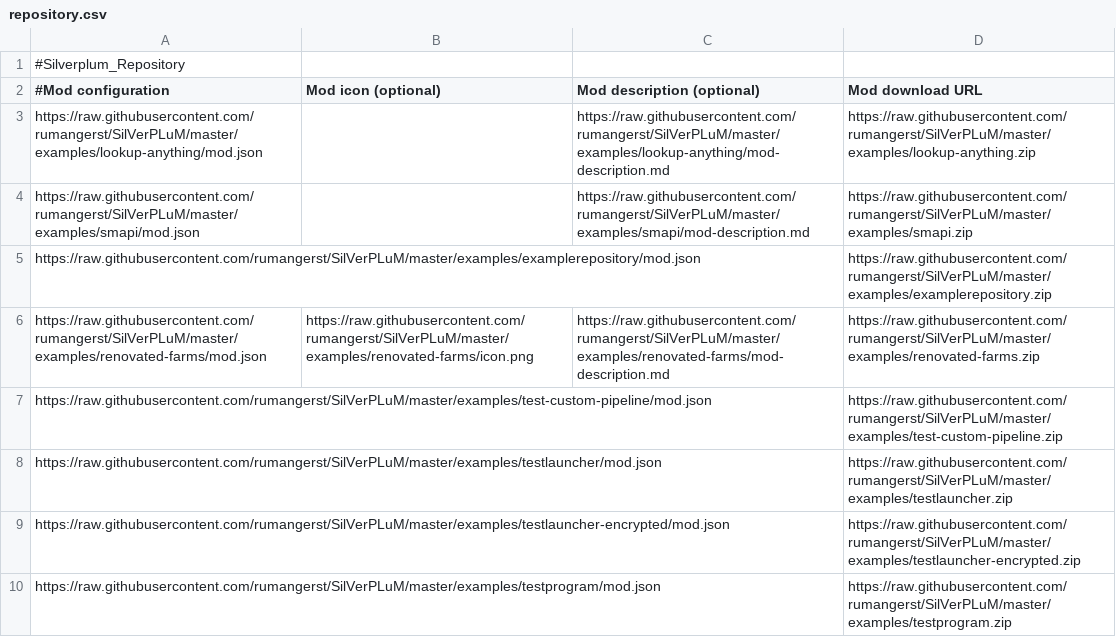
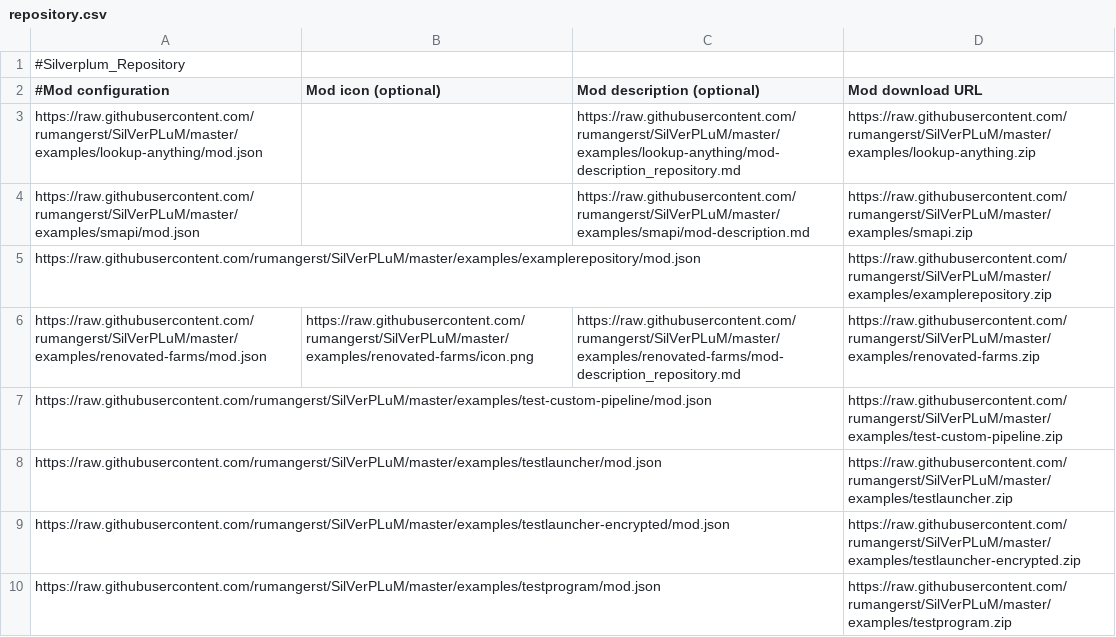
Before and after one commit to kriana/SilVerPLuM, a CSV file: examples/repository/repository.csv, drawn as a sheet.

Commit message:
* Updated examples

```diff
--- a/examples/repository/repository.csv
+++ b/examples/repository/repository.csv
@@ -2,6 +2,6 @@
 #Mod configuration	Mod icon (optional)	Mod description (optional)	Mod download URL
-https://raw.githubusercontent.com/rumangerst/SilVerPLuM/master/examples/lookup-anything/mod.json		https://raw.githubusercontent.com/rumangerst/SilVerPLuM/master/examples/lookup-anything/mod-description.md	https://raw.githubusercontent.com/rumangerst/SilVerPLuM/master/examples/lookup-anything.zip
+https://raw.githubusercontent.com/rumangerst/SilVerPLuM/master/examples/lookup-anything/mod.json		https://raw.githubusercontent.com/rumangerst/SilVerPLuM/master/examples/lookup-anything/mod-description_repository.md	https://raw.githubusercontent.com/rumangerst/SilVerPLuM/master/examples/lookup-anything.zip
 https://raw.githubusercontent.com/rumangerst/SilVerPLuM/master/examples/smapi/mod.json		https://raw.githubusercontent.com/rumangerst/SilVerPLuM/master/examples/smapi/mod-description.md	https://raw.githubusercontent.com/rumangerst/SilVerPLuM/master/examples/smapi.zip
 https://raw.githubusercontent.com/rumangerst/SilVerPLuM/master/examples/examplerepository/mod.json			https://raw.githubusercontent.com/rumangerst/SilVerPLuM/master/examples/examplerepository.zip
-https://raw.githubusercontent.com/rumangerst/SilVerPLuM/master/examples/renovated-farms/mod.json	https://raw.githubusercontent.com/rumangerst/SilVerPLuM/master/examples/renovated-farms/icon.png	https://raw.githubusercontent.com/rumangerst/SilVerPLuM/master/examples/renovated-farms/mod-description.md	https://raw.githubusercontent.com/rumangerst/SilVerPLuM/master/examples/renovated-farms.zip
+https://raw.githubusercontent.com/rumangerst/SilVerPLuM/master/examples/renovated-farms/mod.json	https://raw.githubusercontent.com/rumangerst/SilVerPLuM/master/examples/renovated-farms/icon.png	https://raw.githubusercontent.com/rumangerst/SilVerPLuM/master/examples/renovated-farms/mod-description_repository.md	https://raw.githubusercontent.com/rumangerst/SilVerPLuM/master/examples/renovated-farms.zip
 https://raw.githubusercontent.com/rumangerst/SilVerPLuM/master/examples/test-custom-pipeline/mod.json			https://raw.githubusercontent.com/rumangerst/SilVerPLuM/master/examples/test-custom-pipeline.zip
```
Also changed, not shown: 4 other files.
